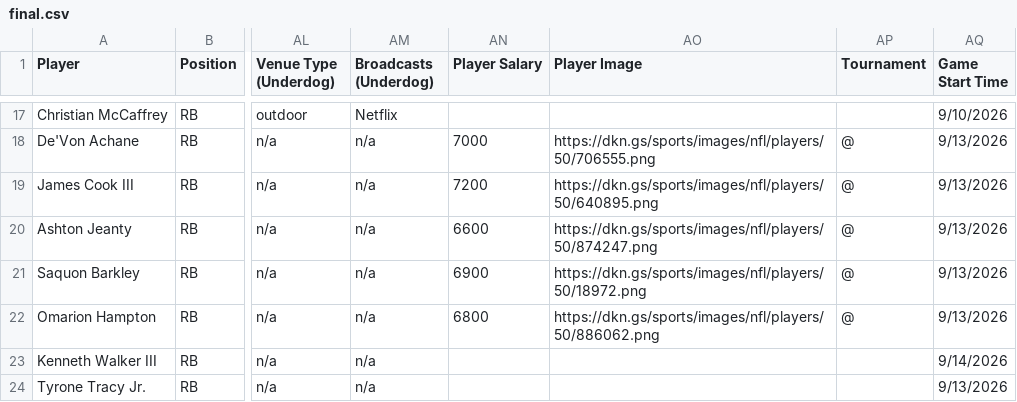
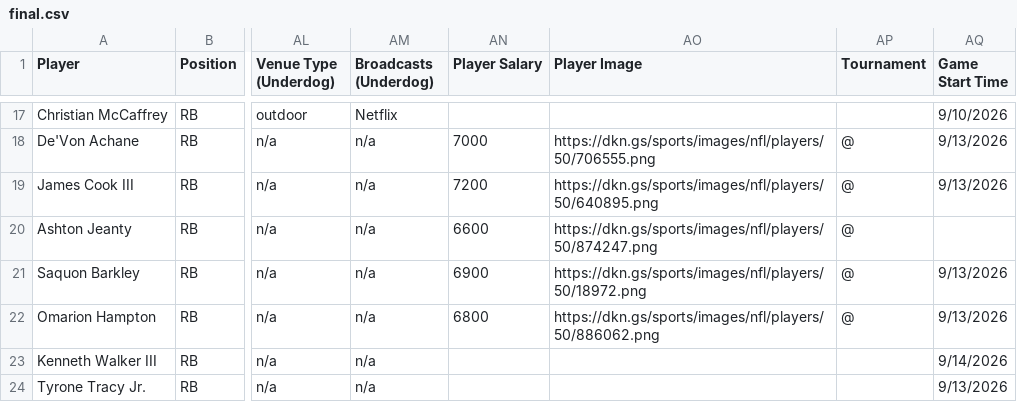
Before and after one commit to 925Sports/925Sports-nfl-dfs-data, a CSV file: final.csv, drawn as a sheet; only a part is shown, gaps mark what is left out; the diff names each change by its address in the sheet, - before the commit and + after, or states it on an @@ line.

```diff
--- a/final.csv
+++ b/final.csv
-AQ20 (Game Start Time): 9/13/2026
+AQ20 (Game Start Time): (empty)
```
Also changed, not shown: players.csv, 1 other file.
